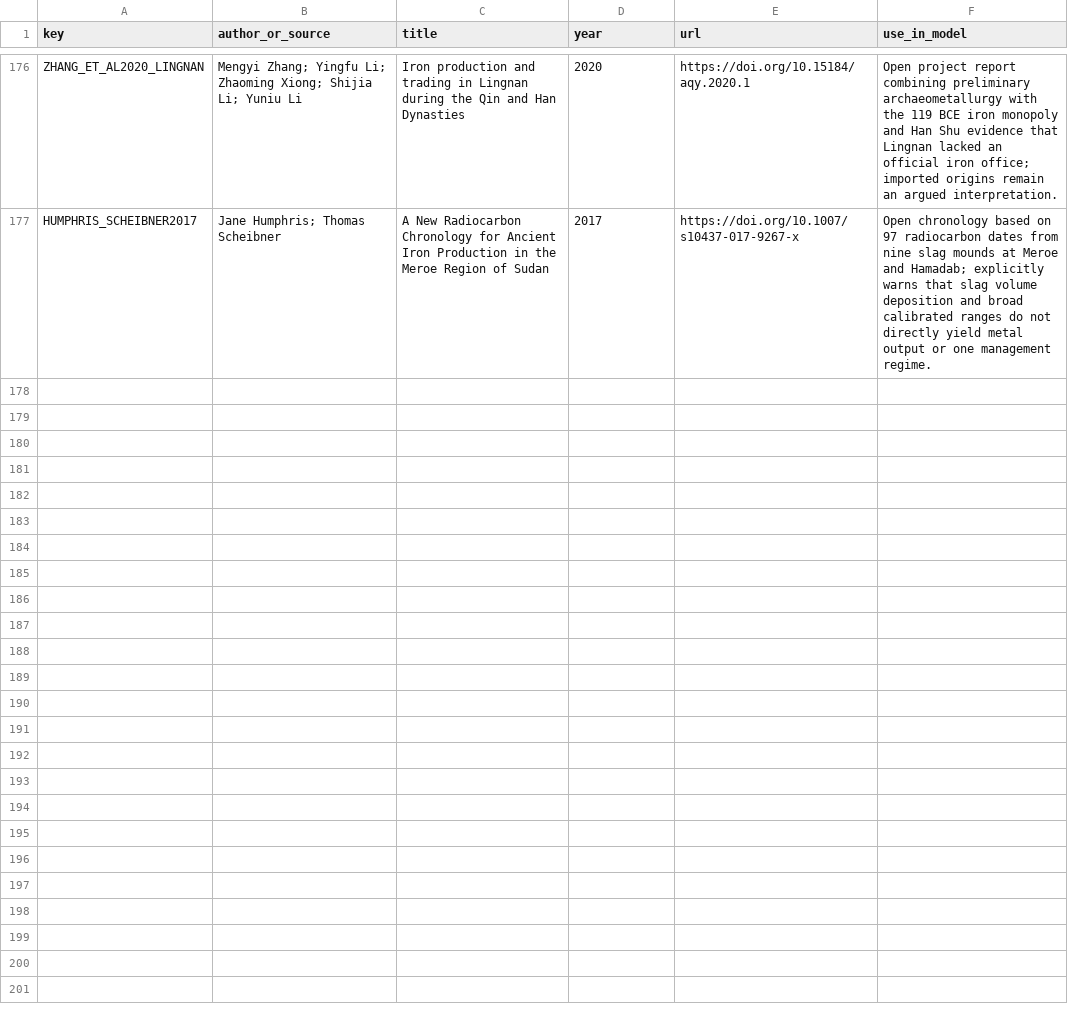
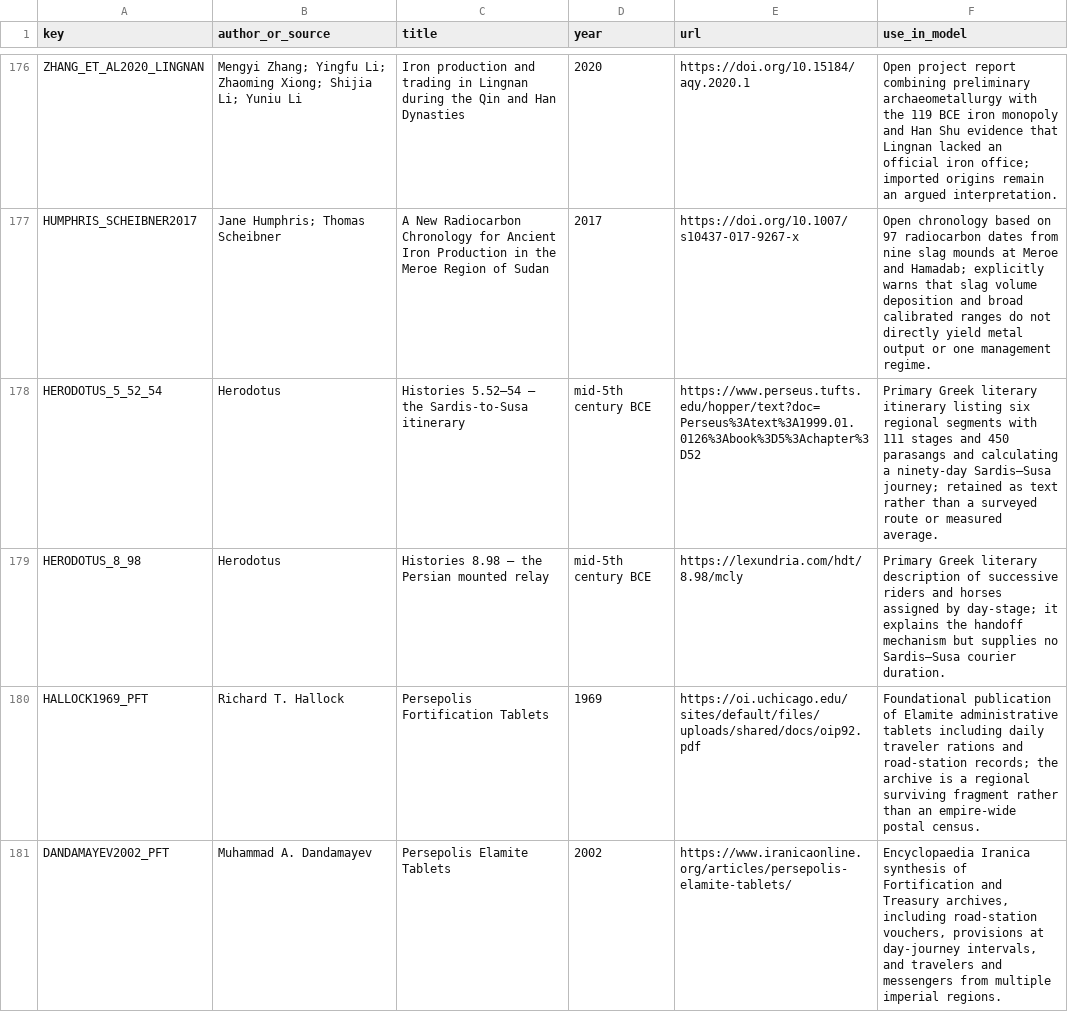
Before and after one commit to Rhys-Lindmark/visualizing-reality, a CSV file: public/data/source-registry.csv, drawn as a sheet; only a part is shown, gaps mark what is left out; the diff names each change by its address in the sheet, - before the commit and + after, or states it on an @@ line.

Commit message:
Open Persia with roads and relays insight

```diff
--- a/public/data/source-registry.csv
+++ b/public/data/source-registry.csv
+row 178: HERODOTUS_5_52_54 | Herodotus | Histories 5.52–54 — the Sardis-to-Susa itinerary | mid-5th century BCE | https://www.perseus.tufts.edu/hopper/text?doc=Perseus%3Atext%3A1999.01.0126%3Abook%3D5%3Achapter%3D52 | Primary Greek literary itinerary listing six regional segments with 111 stages and 450 parasangs and calculating a ninety-day Sardis–Susa journey; retained as text rather than a surveyed route or measured average.
+row 179: HERODOTUS_8_98 | Herodotus | Histories 8.98 — the Persian mounted relay | mid-5th century BCE | https://lexundria.com/hdt/8.98/mcly | Primary Greek literary description of successive riders and horses assigned by day-stage; it explains the handoff mechanism but supplies no Sardis–Susa courier duration.
+row 180: HALLOCK1969_PFT | Richard T. Hallock | Persepolis Fortification Tablets | 1969 | https://oi.uchicago.edu/sites/default/files/uploads/shared/docs/oip92.pdf | Foundational publication of Elamite administrative tablets including daily traveler rations and road-station records; the archive is a regional surviving fragment rather than an empire-wide postal census.
+row 181: DANDAMAYEV2002_PFT | Muhammad A. Dandamayev | Persepolis Elamite Tablets | 2002 | https://www.iranicaonline.org/articles/persepolis-elamite-tablets/ | Encyclopaedia Iranica synthesis of Fortification and Treasury archives, including road-station vouchers, provisions at day-journey intervals, and travelers and messengers from multiple imperial regions.
```
Also changed, not shown: 16 other files.
